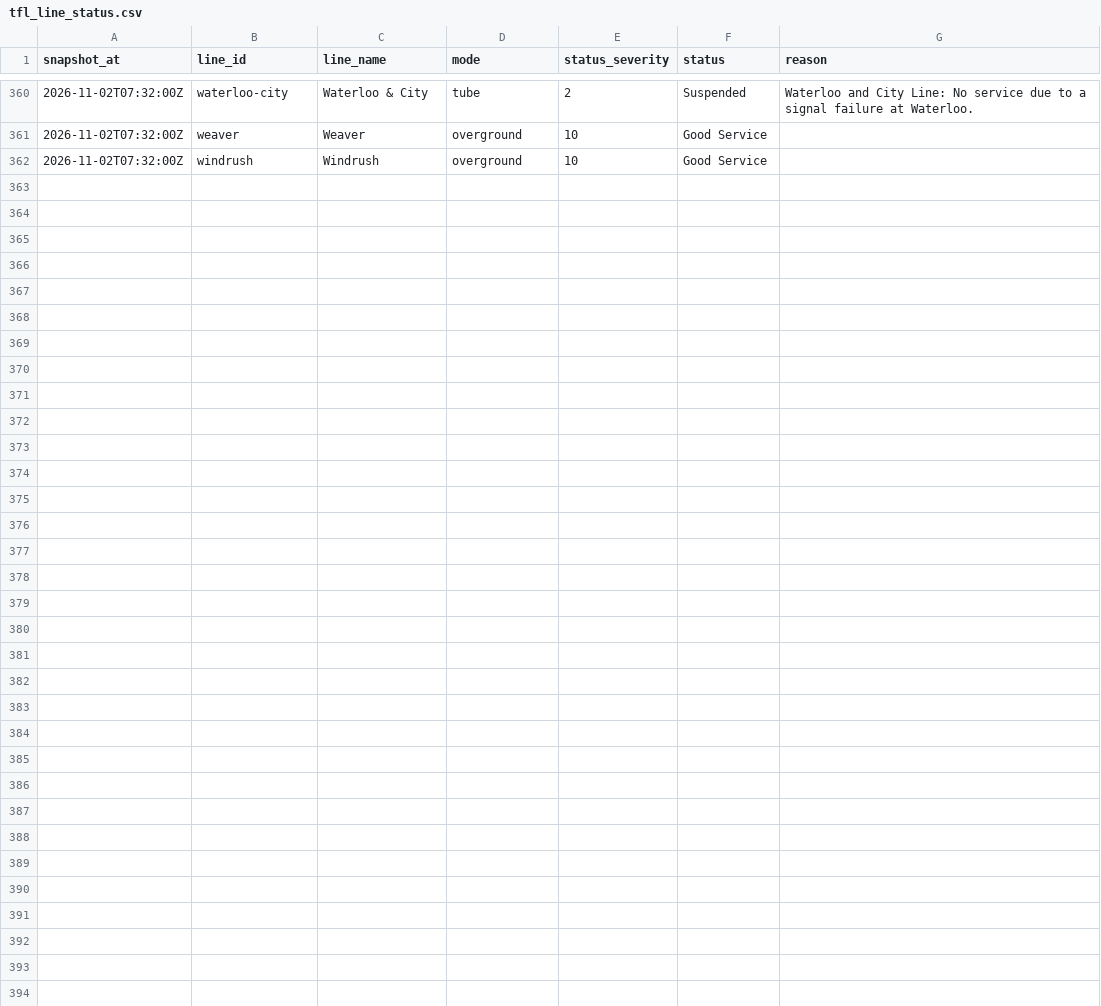
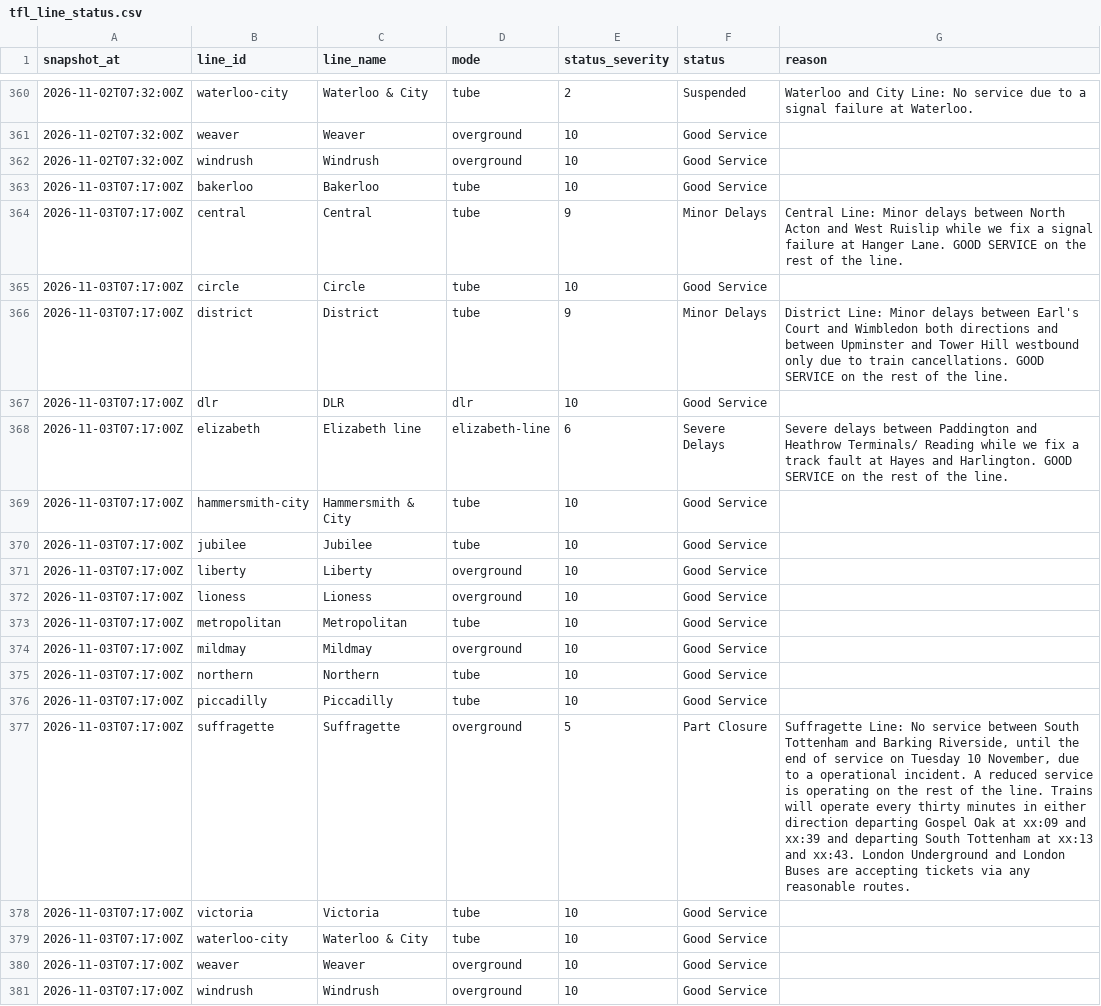
Before and after one commit to anthony07-max/london-data-pipeline, a CSV file: data/exports/tfl_line_status.csv, drawn as a sheet; only a part is shown, gaps mark what is left out.

```diff
--- a/data/exports/tfl_line_status.csv
+++ b/data/exports/tfl_line_status.csv
@@ -362 +362,20 @@ snapshot_at,line_id,line_name,mode,status_severity,status,reason
 2026-11-02T07:32:00Z,windrush,Windrush,overground,10,Good Service,
+2026-11-03T07:17:00Z,bakerloo,Bakerloo,tube,10,Good Service,
+2026-11-03T07:17:00Z,central,Central,tube,9,Minor Delays,Central Line: Minor delays between North Acton and West Ruislip while we fix a signal failure at Hanger Lane. GOOD SERVICE on the rest of the line.
+2026-11-03T07:17:00Z,circle,Circle,tube,10,Good Service,
+2026-11-03T07:17:00Z,district,District,tube,9,Minor Delays,District Line: Minor delays between Earl's Court and Wimbledon both directions and between Upminster and Tower Hill westbound only due to train cancellations. GOOD SERVICE on the rest of the line.
+2026-11-03T07:17:00Z,dlr,DLR,dlr,10,Good Service,
+2026-11-03T07:17:00Z,elizabeth,Elizabeth line,elizabeth-line,6,Severe Delays,Severe delays between Paddington and Heathrow Terminals/ Reading while we fix a track fault at Hayes and Harlington. GOOD SERVICE on the rest of the line.
+2026-11-03T07:17:00Z,hammersmith-city,Hammersmith & City,tube,10,Good Service,
+2026-11-03T07:17:00Z,jubilee,Jubilee,tube,10,Good Service,
+2026-11-03T07:17:00Z,liberty,Liberty,overground,10,Good Service,
+2026-11-03T07:17:00Z,lioness,Lioness,overground,10,Good Service,
+2026-11-03T07:17:00Z,metropolitan,Metropolitan,tube,10,Good Service,
+2026-11-03T07:17:00Z,mildmay,Mildmay,overground,10,Good Service,
+2026-11-03T07:17:00Z,northern,Northern,tube,10,Good Service,
+2026-11-03T07:17:00Z,piccadilly,Piccadilly,tube,10,Good Service,
+2026-11-03T07:17:00Z,suffragette,Suffragette,overground,5,Part Closure,"Suffragette Line: No service between South Tottenham and Barking Riverside, until the end of service on Tuesday 10 November, due to a operational incident. A reduced service is operating on the rest of the line. Trains will operate every thirty minutes in either direction departing Gospel Oak at xx:09 and xx:39 and departing South Tottenham at xx:13 and xx:43. London Underground and London Buses are accepting tickets via any reasonable routes."
+2026-11-03T07:17:00Z,victoria,Victoria,tube,10,Good Service,
+2026-11-03T07:17:00Z,waterloo-city,Waterloo & City,tube,10,Good Service,
+2026-11-03T07:17:00Z,weaver,Weaver,overground,10,Good Service,
+2026-11-03T07:17:00Z,windrush,Windrush,overground,10,Good Service,
```
Also changed, not shown: data/exports/air_quality.csv, data/exports/carbon_intensity.csv, 5 other files.
